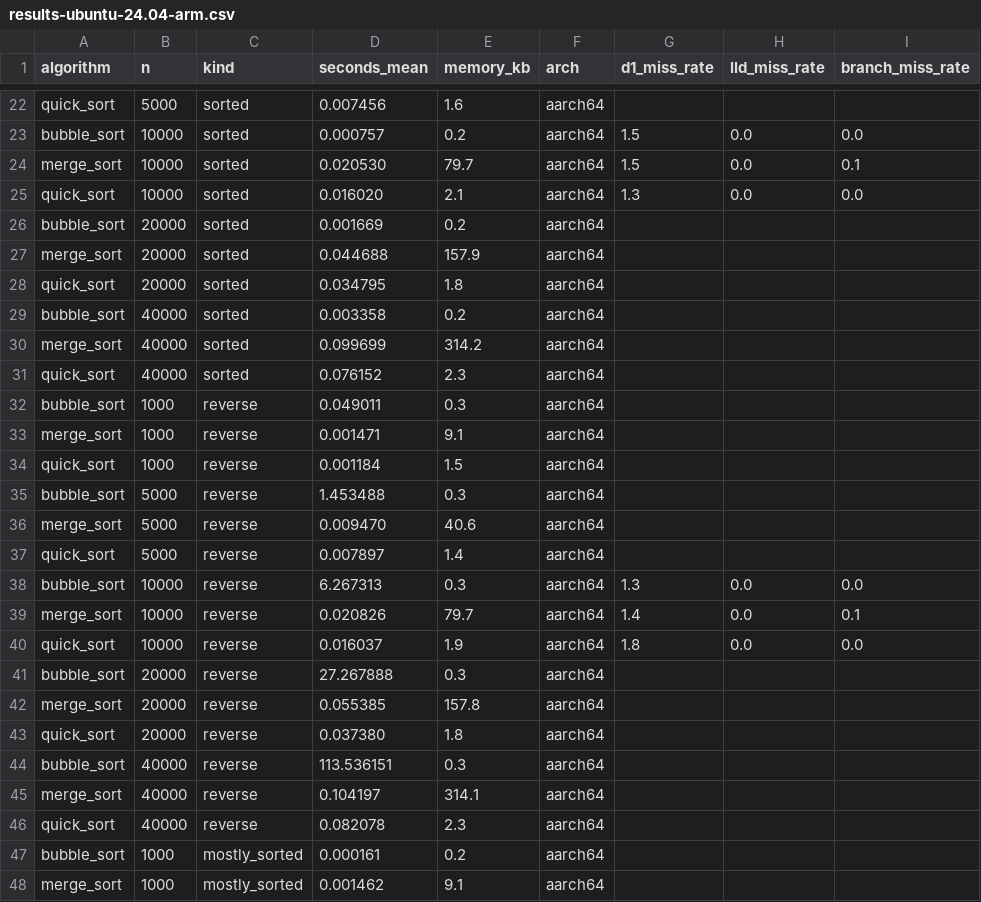
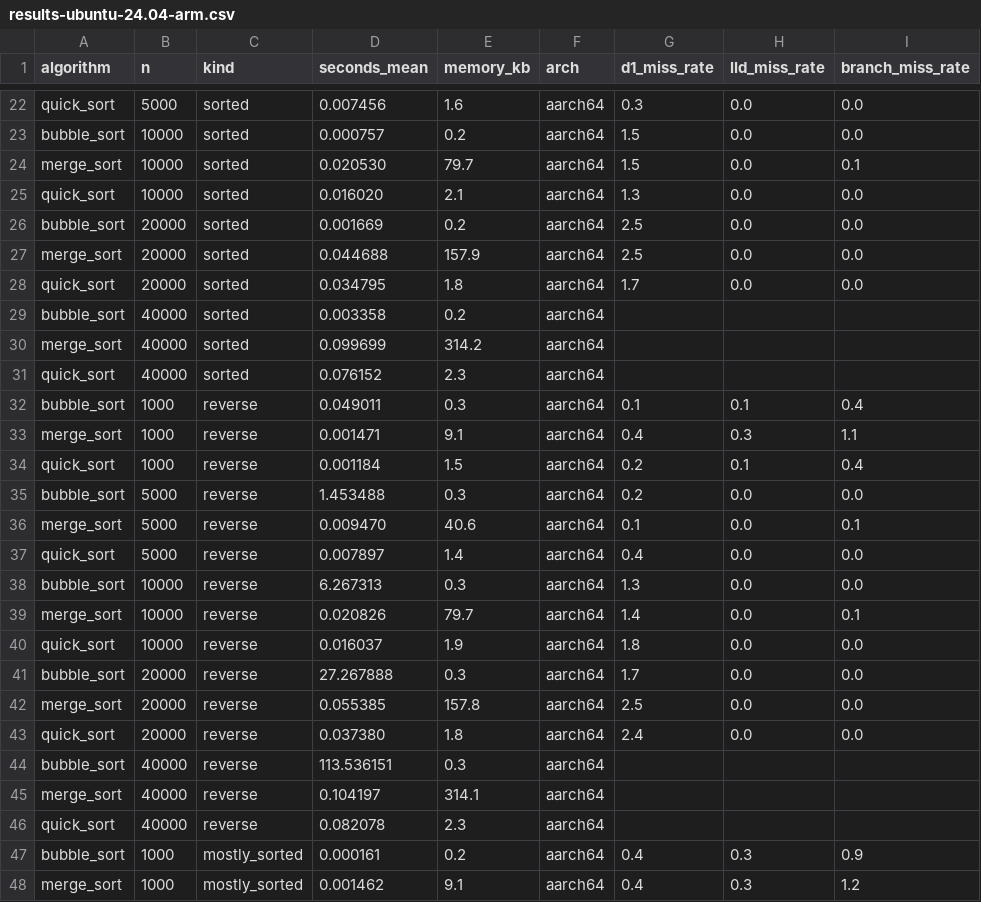
Before and after one commit to Basilm9/Performance-Comparison-of-Sorting-Algorithms-on-Modern-CPUs, a CSV file: data/results-ubuntu-24.04-arm.csv, drawn as a sheet; only a part is shown, gaps mark what is left out; the diff covers the shown part only; the diff names each change by its address in the sheet, - before the commit and + after, or states it on an @@ line.

```diff
--- a/data/results-ubuntu-24.04-arm.csv
+++ b/data/results-ubuntu-24.04-arm.csv
-G22 (d1_miss_rate): (empty)
+G22 (d1_miss_rate): 0.3
-H22 (lld_miss_rate): (empty)
+H22 (lld_miss_rate): 0.0
-I22 (branch_miss_rate): (empty)
+I22 (branch_miss_rate): 0.0
-G26:G27 (d1_miss_rate): (empty)
+G26:G27 (d1_miss_rate): 2.5
-H26:H28 (lld_miss_rate): (empty)
+H26:H28 (lld_miss_rate): 0.0
-I26:I28 (branch_miss_rate): (empty)
+I26:I28 (branch_miss_rate): 0.0
-G28 (d1_miss_rate): (empty)
+G28 (d1_miss_rate): 1.7
-G32 (d1_miss_rate): (empty)
+G32 (d1_miss_rate): 0.1
-H32 (lld_miss_rate): (empty)
+H32 (lld_miss_rate): 0.1
-I32 (branch_miss_rate): (empty)
+I32 (branch_miss_rate): 0.4
-G33 (d1_miss_rate): (empty)
+G33 (d1_miss_rate): 0.4
-H33 (lld_miss_rate): (empty)
+H33 (lld_miss_rate): 0.3
-I33 (branch_miss_rate): (empty)
+I33 (branch_miss_rate): 1.1
-G34:G35 (d1_miss_rate): (empty)
+G34:G35 (d1_miss_rate): 0.2
-H34 (lld_miss_rate): (empty)
+H34 (lld_miss_rate): 0.1
-I34 (branch_miss_rate): (empty)
+I34 (branch_miss_rate): 0.4
-H35:H37 (lld_miss_rate): (empty)
+H35:H37 (lld_miss_rate): 0.0
-I35 (branch_miss_rate): (empty)
+I35 (branch_miss_rate): 0.0
-G36 (d1_miss_rate): (empty)
+G36 (d1_miss_rate): 0.1
-I36 (branch_miss_rate): (empty)
+I36 (branch_miss_rate): 0.1
-G37 (d1_miss_rate): (empty)
+G37 (d1_miss_rate): 0.4
-I37 (branch_miss_rate): (empty)
+I37 (branch_miss_rate): 0.0
-G41 (d1_miss_rate): (empty)
+G41 (d1_miss_rate): 1.7
-H41:H43 (lld_miss_rate): (empty)
+H41:H43 (lld_miss_rate): 0.0
-I41:I43 (branch_miss_rate): (empty)
+I41:I43 (branch_miss_rate): 0.0
-G42 (d1_miss_rate): (empty)
+G42 (d1_miss_rate): 2.5
-G43 (d1_miss_rate): (empty)
+G43 (d1_miss_rate): 2.4
-G47:G48 (d1_miss_rate): (empty)
+G47:G48 (d1_miss_rate): 0.4
-H47:H48 (lld_miss_rate): (empty)
+H47:H48 (lld_miss_rate): 0.3
-I47 (branch_miss_rate): (empty)
+I47 (branch_miss_rate): 0.9
-I48 (branch_miss_rate): (empty)
+I48 (branch_miss_rate): 1.2
```
Also changed, not shown: 63 edited cells elsewhere in this file.
